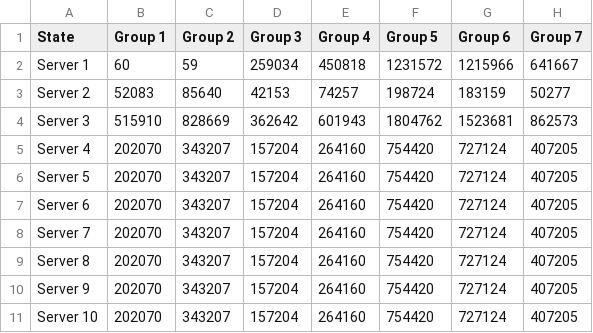
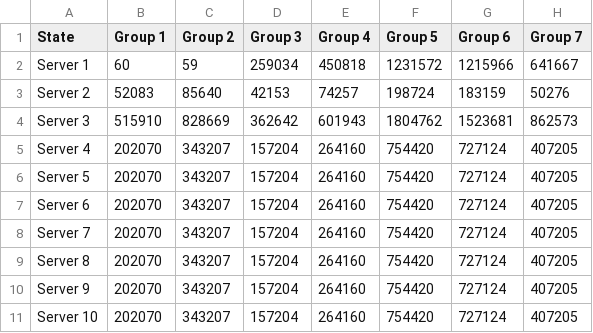
Before and after one commit to SCCapstone/ErlangRouters, a CSV file: visualization/D3/States.csv, drawn as a sheet.

Commit message:
D3 Visualization

```diff
--- a/visualization/D3/States.csv
+++ b/visualization/D3/States.csv
@@ -2,3 +2,3 @@ State,Group 1,Group 2,Group 3,Group 4,Group 5,Group 6,Group 7
 Server 1,60,59,259034,450818,1231572,1215966,641667
-Server 2,52083,85640,42153,74257,198724,183159,50277
+Server 2,52083,85640,42153,74257,198724,183159,50276
 Server 3,515910,828669,362642,601943,1804762,1523681,862573
```
